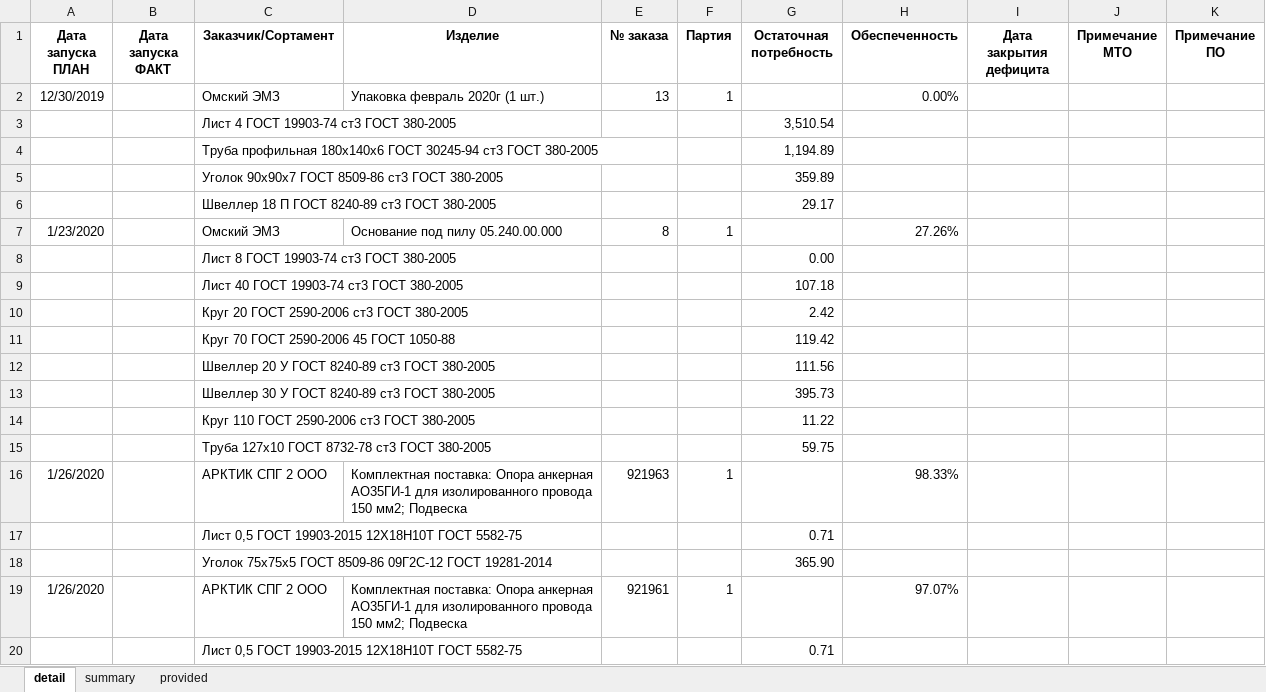
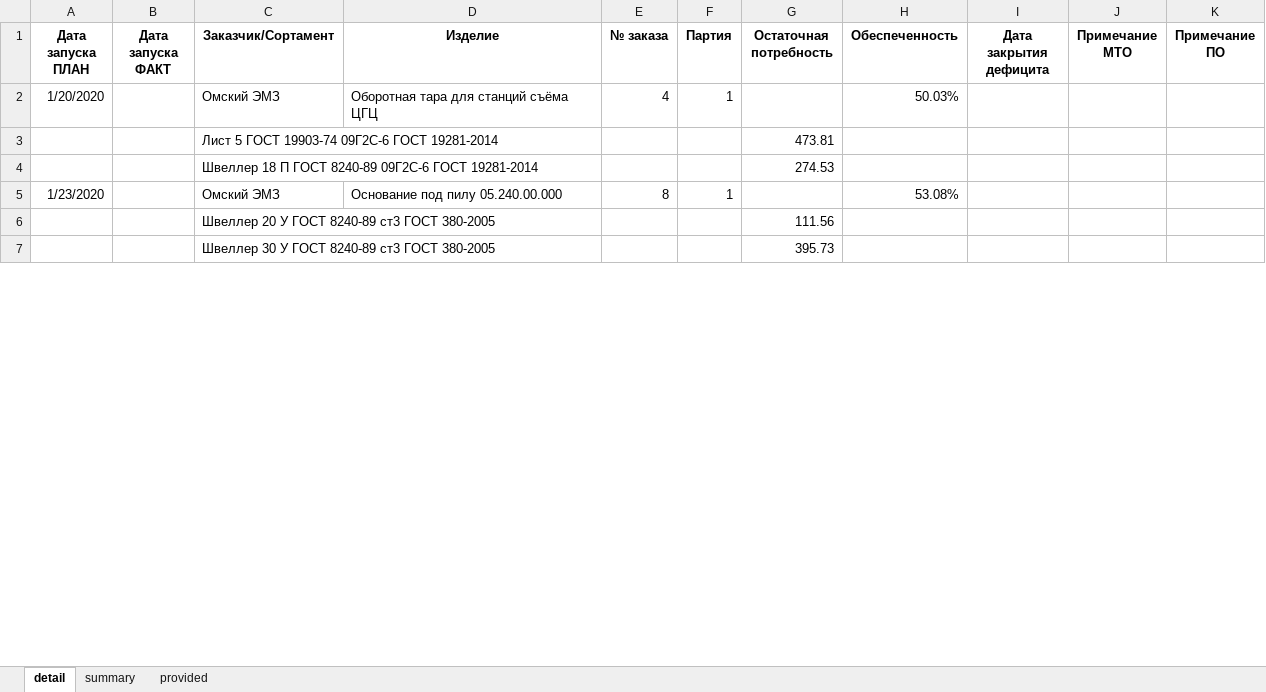
Before and after one commit to smolinilya01/calculation_metal, an Excel workbook: support_data/reports/Дефицит.xlsm, sheet detail, drawn as a sheet; only a part is shown; values as stored, in another font and other column widths than the file's, no borders; conditional formats not drawn; removed rows and columns are numbered as before the commit, all else as after; the diff covers the shown part only; the diff names each change by its address in the sheet, - before the commit and + after, or states it on an @@ line.

```diff
--- a/support_data/reports/Дефицит.xlsm (sheet detail)
+++ b/support_data/reports/Дефицит.xlsm (sheet detail)
-row 2: 12/30/2019 |  | Омский ЭМЗ | Упаковка февраль 2020г (1 шт.) | 13 | 1 |  | 0.00%
-row 3:  |  | Лист 4 ГОСТ 19903-74 ст3 ГОСТ 380-2005 |  |  |  | 3,510.54
-row 4:  |  | Труба профильная 180х140х6 ГОСТ 30245-94 ст3 ГОСТ 380-2005 |  |  |  | 1,194.89
-row 5:  |  | Уголок 90х90х7 ГОСТ 8509-86 ст3 ГОСТ 380-2005 |  |  |  | 359.89
-row 6:  |  | Швеллер 18 П ГОСТ 8240-89 ст3 ГОСТ 380-2005 |  |  |  | 29.17
+row 2: 1/20/2020 |  | Омский ЭМЗ | Оборотная тара для станций съёма ЦГЦ | 4 | 1 |  | 50.03%
+row 3:  |  | Лист 5 ГОСТ 19903-74 09Г2С-6 ГОСТ 19281-2014 |  |  |  | 473.81
+row 4:  |  | Швеллер 18 П ГОСТ 8240-89 09Г2С-6 ГОСТ 19281-2014 |  |  |  | 274.53
-H5 (Обеспеченность): 27.26%
+H5 (Обеспеченность): 53.08%
-row 8:  |  | Лист 8 ГОСТ 19903-74 ст3 ГОСТ 380-2005 |  |  |  | 0.00
-row 9:  |  | Лист 40 ГОСТ 19903-74 ст3 ГОСТ 380-2005 |  |  |  | 107.18
-row 10:  |  | Круг 20 ГОСТ 2590-2006 ст3 ГОСТ 380-2005 |  |  |  | 2.42
-row 11:  |  | Круг 70 ГОСТ 2590-2006 45 ГОСТ 1050-88 |  |  |  | 119.42
-row 14:  |  | Круг 110 ГОСТ 2590-2006 ст3 ГОСТ 380-2005 |  |  |  | 11.22
-row 15:  |  | Труба 127х10 ГОСТ 8732-78 ст3 ГОСТ 380-2005 |  |  |  | 59.75
-row 16: 1/26/2020 |  | АРКТИК СПГ 2 ООО | Комплектная поставка: Опора анкерная АО35ГИ-1 для изолированного провода 150 мм2; Подвеска | 921963 | 1 |  | 98.33%
-row 17:  |  | Лист 0,5 ГОСТ 19903-2015 12Х18Н10Т ГОСТ 5582-75 |  |  |  | 0.71
-row 18:  |  | Уголок 75х75х5 ГОСТ 8509-86 09Г2С-12 ГОСТ 19281-2014 |  |  |  | 365.90
-row 19: 1/26/2020 |  | АРКТИК СПГ 2 ООО | Комплектная поставка: Опора анкерная АО35ГИ-1 для изолированного провода 150 мм2; Подвеска | 921961 | 1 |  | 97.07%
-row 20:  |  | Лист 0,5 ГОСТ 19903-2015 12Х18Н10Т ГОСТ 5582-75 |  |  |  | 0.71
```
Also changed, not shown: 106 added rows, 83 removed rows and 14 edited cells elsewhere in this sheet, sheet provided, sheet summary, support_data/reports/Итоговая_потребность.xlsm, 25 other files.
